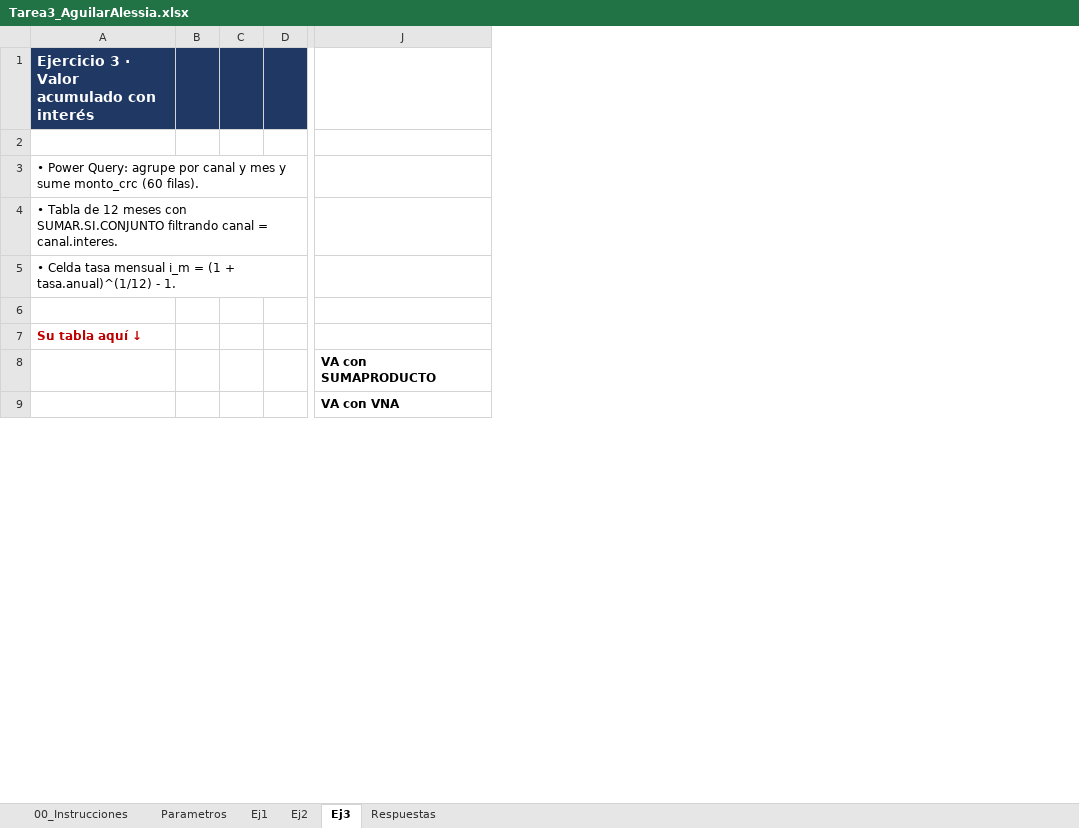
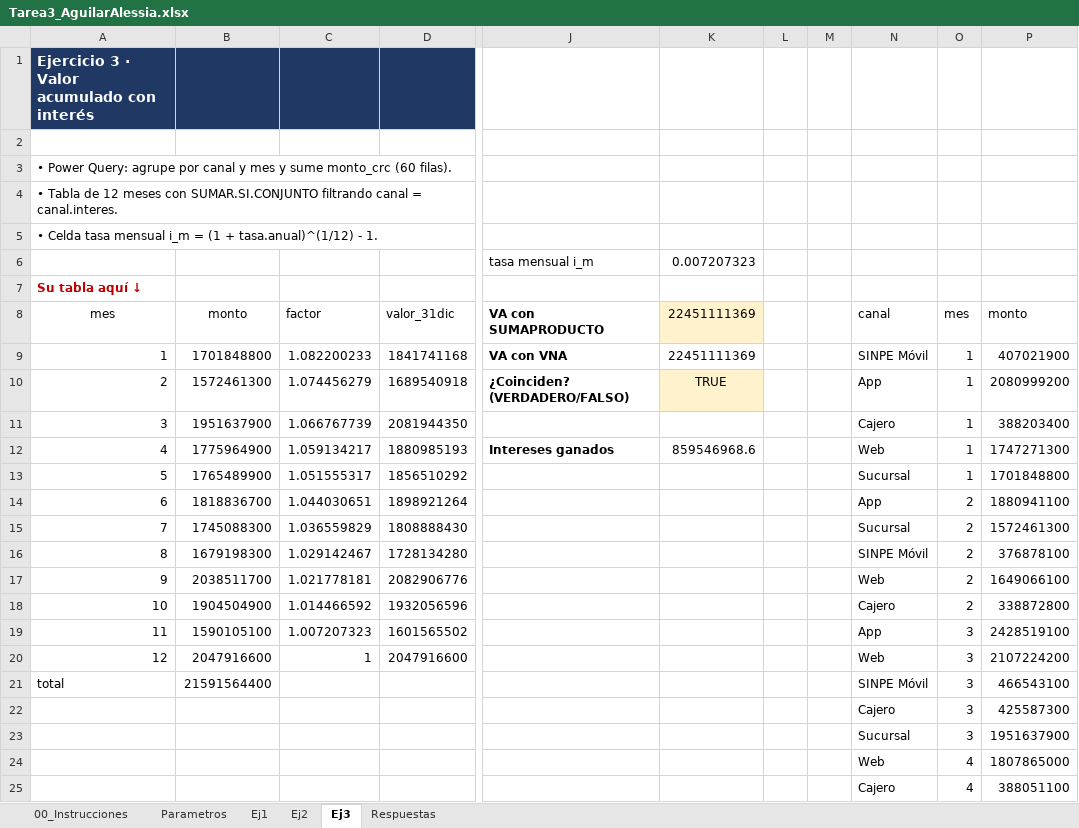
Before and after one commit to Alemont1207/Tarea3_AguilarAlessia, an Excel workbook: excel/Tarea3_AguilarAlessia.xlsx, sheet Ej3, drawn as a sheet; only a part is shown, gaps mark what is left out; values as stored, in another font and other column widths than the file's, no borders; table styles not drawn; removed rows and columns are numbered as before the commit, all else as after; rows hold the shown columns only; the diff covers the shown part only; the diff names each change by its address in the sheet, - before the commit and + after, or states it on an @@ line.

Commit message:
feat: agrega hoja Ej3 con valor acumulado con interés

```diff
--- a/excel/Tarea3_AguilarAlessia.xlsx (sheet Ej3)
+++ b/excel/Tarea3_AguilarAlessia.xlsx (sheet Ej3)
-column B, empty
-column C, empty
-column D, empty
+column B, empty
+column C, empty
+column D, empty
+column K, empty
+column L, empty
+column M, empty
+column N, rows 22-25: Cajero | Sucursal | Web | Cajero
+column O, rows 22-25: 3 | 3 | 4 | 4
+column P, rows 22-25: 425587300 | 1951637900 | 1807865000 | 388051100
+row 6:  |  |  |  | tasa mensual i_m | 0.007207323
+row 7: Su tabla aquí ↓
+row 8: mes | monto | factor | valor_31dic | VA con SUMAPRODUCTO | 22451111369 |  |  | canal | mes | monto
+row 9: 1 | 1701848800 | 1.082200233 | 1841741168 | VA con VNA | 22451111369 |  |  | SINPE Móvil | 1 | 407021900
+row 10: 2 | 1572461300 | 1.074456279 | 1689540918 | ¿Coinciden? (VERDADERO/FALSO) | TRUE |  |  | App | 1 | 2080999200
+row 11: 3 | 1951637900 | 1.066767739 | 2081944350 |  |  |  |  | Cajero | 1 | 388203400
+row 12: 4 | 1775964900 | 1.059134217 | 1880985193 | Intereses ganados | 859546968.6 |  |  | Web | 1 | 1747271300
+row 13: 5 | 1765489900 | 1.051555317 | 1856510292 |  |  |  |  | Sucursal | 1 | 1701848800
+row 14: 6 | 1818836700 | 1.044030651 | 1898921264 |  |  |  |  | App | 2 | 1880941100
+row 15: 7 | 1745088300 | 1.036559829 | 1808888430 |  |  |  |  | Sucursal | 2 | 1572461300
+row 16: 8 | 1679198300 | 1.029142467 | 1728134280 |  |  |  |  | SINPE Móvil | 2 | 376878100
+row 17: 9 | 2038511700 | 1.021778181 | 2082906776 |  |  |  |  | Web | 2 | 1649066100
+row 18: 10 | 1904504900 | 1.014466592 | 1932056596 |  |  |  |  | Cajero | 2 | 338872800
+row 19: 11 | 1590105100 | 1.007207323 | 1601565502 |  |  |  |  | App | 3 | 2428519100
+row 20: 12 | 2047916600 | 1 | 2047916600 |  |  |  |  | Web | 3 | 2107224200
+row 21: total | 21591564400 |  |  |  |  |  |  | SINPE Móvil | 3 | 466543100
-row 22: (empty)
+row 22:  |  |  |  |  |  |  |  | Cajero | 3 | 425587300
-A23: Su tabla aquí ↓
+A23: (empty)
-J24: VA con SUMAPRODUCTO
+J24: (empty)
-J25: VA con VNA
+J25: (empty)
```
Also changed, not shown: 42 added rows and 1 edited cell elsewhere in this sheet, sheet Respuestas, sheet Parametros.
